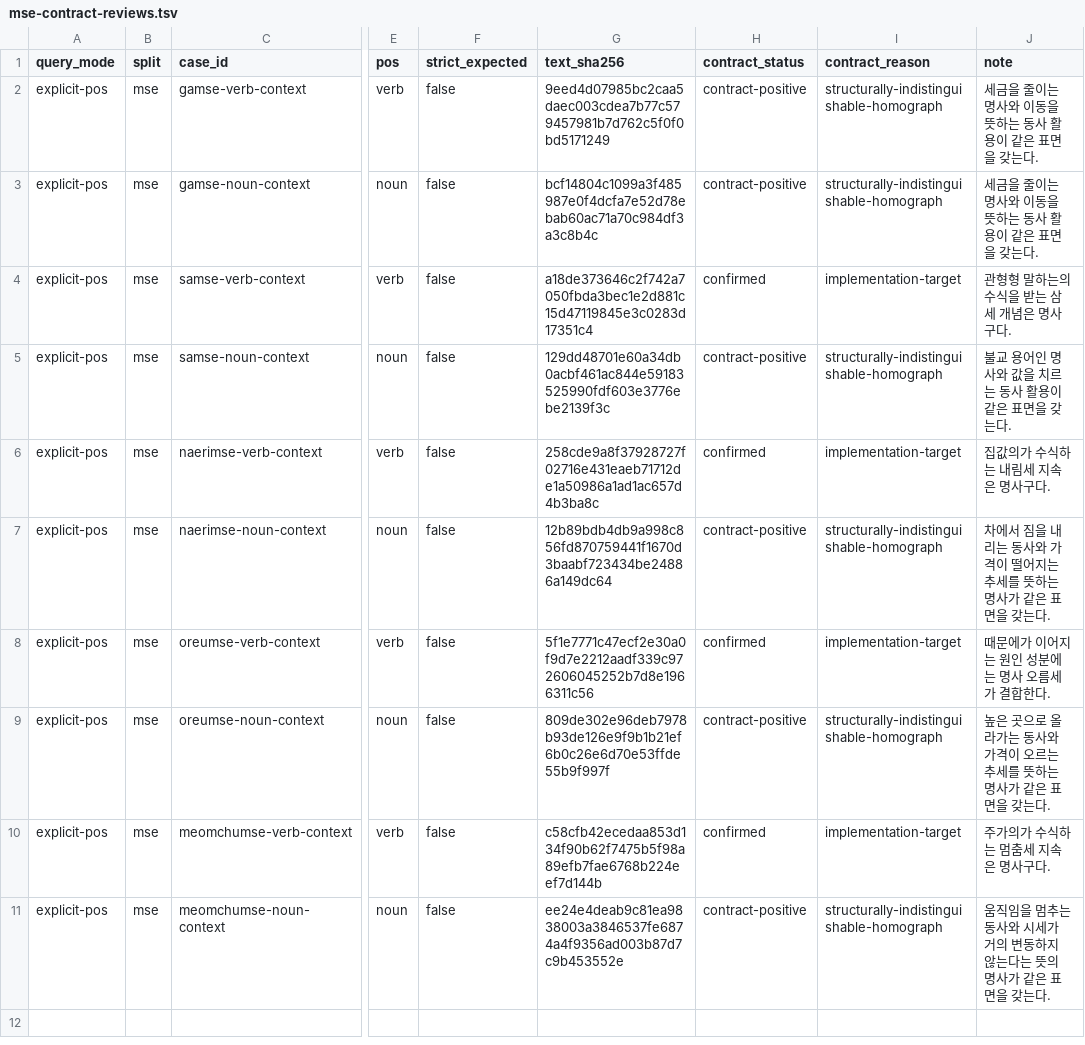
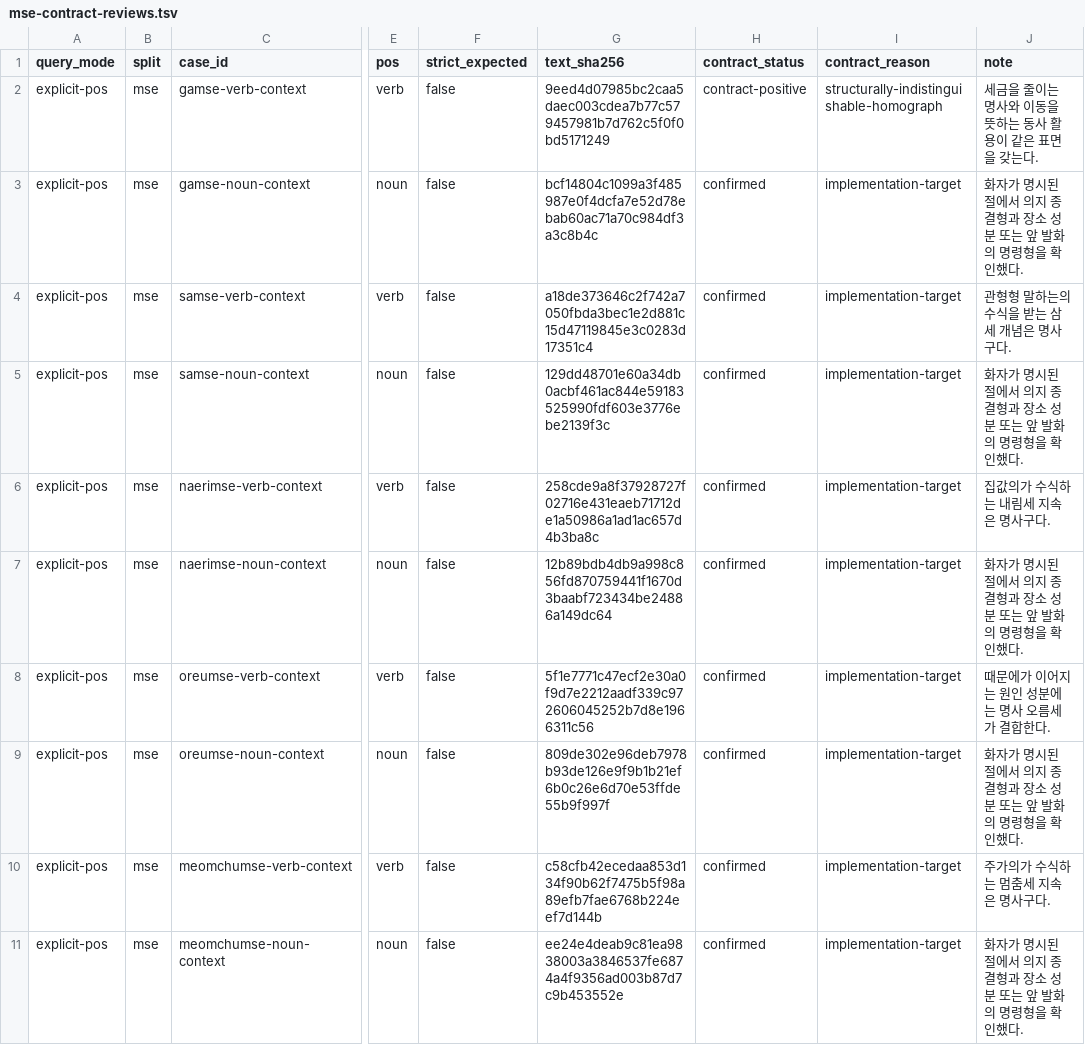
Before and after one commit to SeokminHong/kfind, a TSV file: tools/morph-compare/mse-contract-reviews.tsv, drawn as a sheet; only a part is shown, gaps mark what is left out; the diff names each change by its address in the sheet, - before the commit and + after, or states it on an @@ line.

Commit message:
문형으로 구별할 수 있는 동형 오탐과 계약 보정 수정 (#934)
* feat(kfind/data): 명사 문형 근거를 외부 구성 성분 리소스에 저장

* fix(kfind/morph): 어미와 수량 구조의 동형 후보 판별

* docs(kfind/benchmark): 문형 판별과 WASM 산출물 크기 기록

* fix(kfind/morph): 사람 집합의 수량구와 지정사 활용 구분

* docs(kfind/benchmark): 사람 수량구 대조와 산출물 크기 갱신

* fix(kfind/morph): 경로와 회전 수량으로 돌다 활용 구분

* refactor(kfind/morph): 회전 문형에 기존 어미 검사 재사용

* docs(kfind/benchmark): 회전 문형과 최종 배포 크기 기록

```diff
--- a/tools/morph-compare/mse-contract-reviews.tsv
+++ b/tools/morph-compare/mse-contract-reviews.tsv
-H3 (contract_status): contract-positive
+H3 (contract_status): confirmed
-I3 (contract_reason): structurally-indistinguishable-homograph
+I3 (contract_reason): implementation-target
-J3 (note): 세금을 줄이는 명사와 이동을 뜻하는 동사 활용이 같은 표면을 갖는다.
+J3 (note): 화자가 명시된 절에서 의지 종결형과 장소 성분 또는 앞 발화의 명령형을 확인했다.
-H5 (contract_status): contract-positive
+H5 (contract_status): confirmed
-I5 (contract_reason): structurally-indistinguishable-homograph
+I5 (contract_reason): implementation-target
-J5 (note): 불교 용어인 명사와 값을 치르는 동사 활용이 같은 표면을 갖는다.
+J5 (note): 화자가 명시된 절에서 의지 종결형과 장소 성분 또는 앞 발화의 명령형을 확인했다.
-H7 (contract_status): contract-positive
+H7 (contract_status): confirmed
-I7 (contract_reason): structurally-indistinguishable-homograph
+I7 (contract_reason): implementation-target
-J7 (note): 차에서 짐을 내리는 동사와 가격이 떨어지는 추세를 뜻하는 명사가 같은 표면을 갖는다.
+J7 (note): 화자가 명시된 절에서 의지 종결형과 장소 성분 또는 앞 발화의 명령형을 확인했다.
-H9 (contract_status): contract-positive
+H9 (contract_status): confirmed
-I9 (contract_reason): structurally-indistinguishable-homograph
+I9 (contract_reason): implementation-target
-J9 (note): 높은 곳으로 올라가는 동사와 가격이 오르는 추세를 뜻하는 명사가 같은 표면을 갖는다.
+J9 (note): 화자가 명시된 절에서 의지 종결형과 장소 성분 또는 앞 발화의 명령형을 확인했다.
-H11 (contract_status): contract-positive
+H11 (contract_status): confirmed
-I11 (contract_reason): structurally-indistinguishable-homograph
+I11 (contract_reason): implementation-target
-J11 (note): 움직임을 멈추는 동사와 시세가 거의 변동하지 않는다는 뜻의 명사가 같은 표면을 갖는다.
+J11 (note): 화자가 명시된 절에서 의지 종결형과 장소 성분 또는 앞 발화의 명령형을 확인했다.
```
Also changed, not shown: tools/morph-compare/humble-contract-reviews.tsv, tools/morph-compare/late-complement-contract-reviews.tsv, 40 other files.
